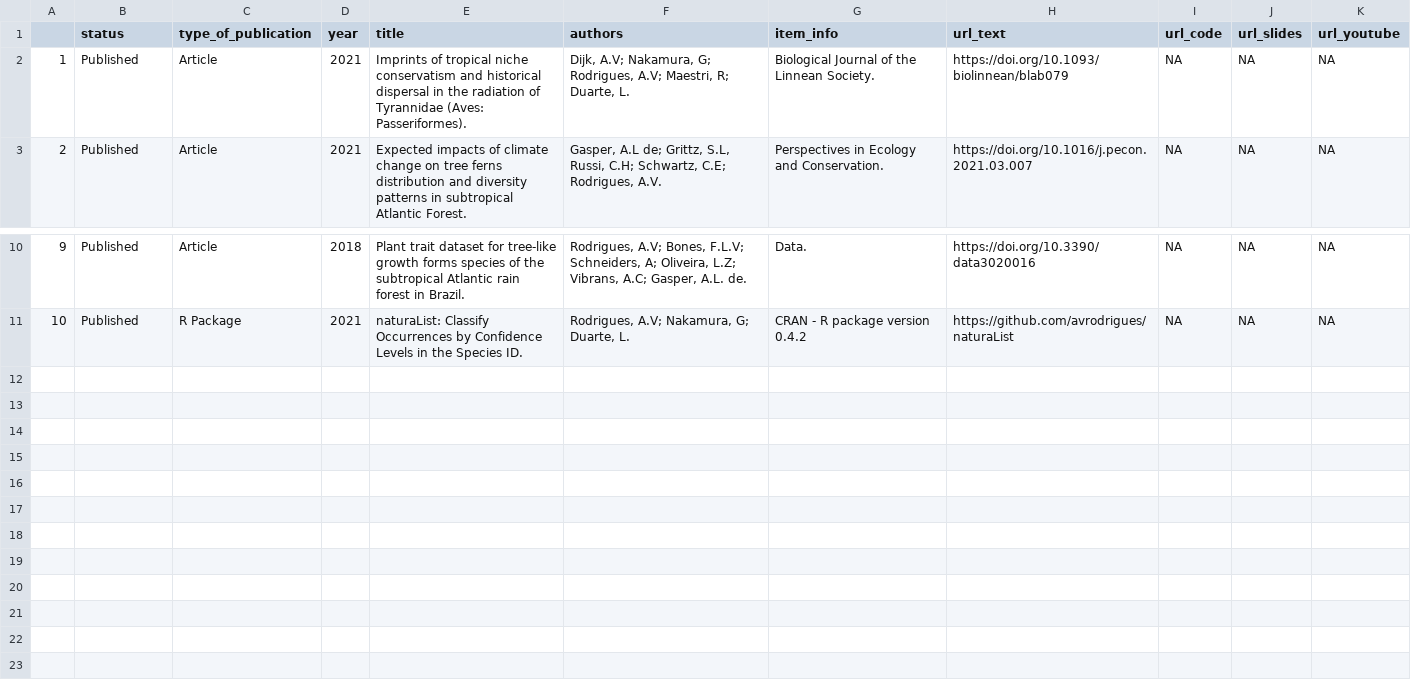
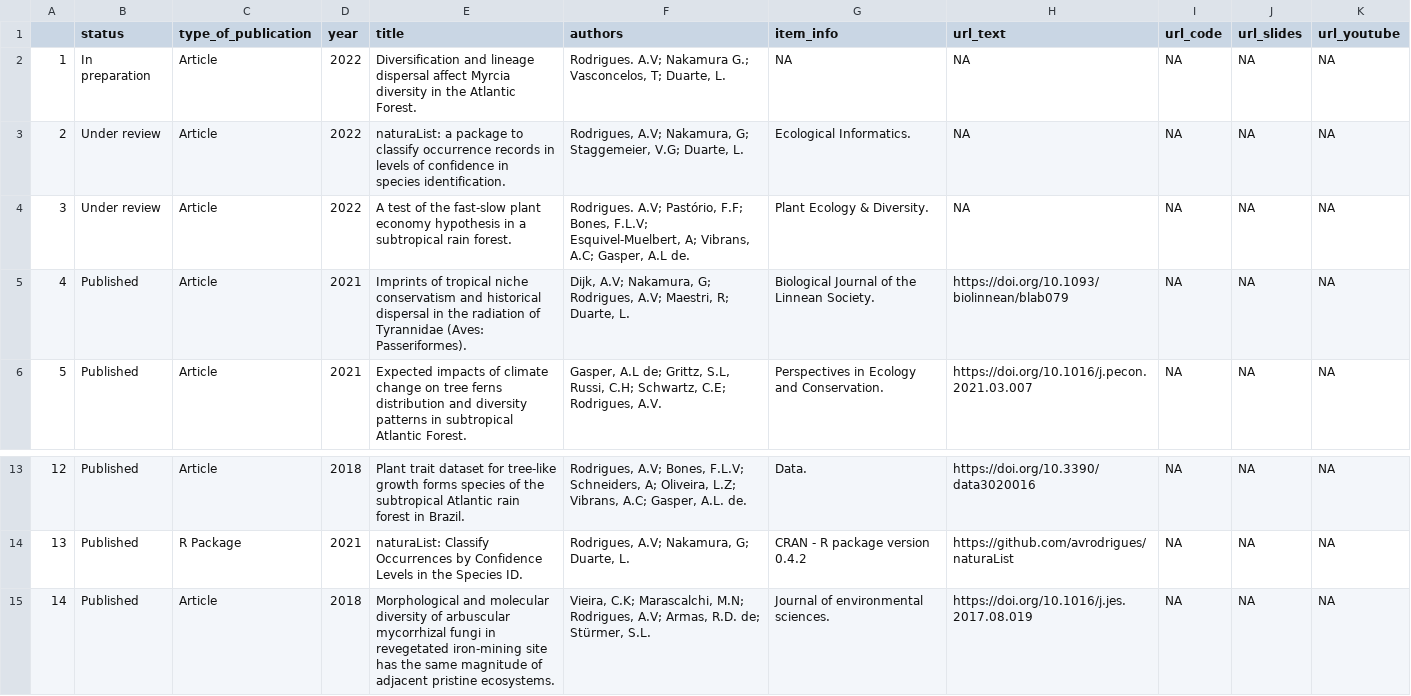
Before and after one commit to avrodrigues/avrodrigues.github.io, a CSV file: data/academic_dataset.csv, drawn as a sheet; only a part is shown, gaps mark what is left out; addresses are those after the commit; the diff names each change by its address in the sheet, - before the commit and + after, or states it on an @@ line.

```diff
--- a/data/academic_dataset.csv
+++ b/data/academic_dataset.csv
+row 2: 1 | In preparation | Article | 2022 | Diversification and lineage dispersal affect Myrcia diversity in the Atlantic Forest. | Rodrigues. A.V; Nakamura G.; Vasconcelos, T; Duarte, L. | NA | NA | NA | NA | NA
+row 3: 2 | Under review | Article | 2022 | naturaList: a package to classify occurrence records in levels of confidence in species identification. | Rodrigues, A.V; Nakamura, G; Staggemeier, V.G; Duarte, L. | Ecological Informatics. | NA | NA | NA | NA
+row 4: 3 | Under review | Article | 2022 | A test of the fast-slow plant economy hypothesis in a subtropical rain forest. | Rodrigues. A.V; Pastório, F.F; Bones, F.L.V; Esquivel-Muelbert, A; Vibrans, A.C; Gasper, A.L de. | Plant Ecology & Diversity. | NA | NA | NA | NA
@@ column A renumbered between rows 5 and 14 @@
+row 15: 14 | Published | Article | 2018 | Morphological and molecular diversity of arbuscular mycorrhizal fungi in revegetated iron-mining site has the same magnitude of adjacent pristine ecosystems. | Vieira, C.K; Marascalchi, M.N; Rodrigues, A.V; Armas, R.D. de; Stürmer, S.L. | Journal of environmental sciences. | https://doi.org/10.1016/j.jes.2017.08.019 | NA | NA | NA
```
Also changed, not shown: docs/data/academic_dataset.csv, 39 other files.
